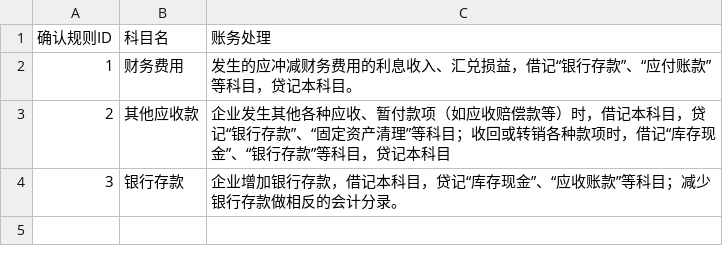
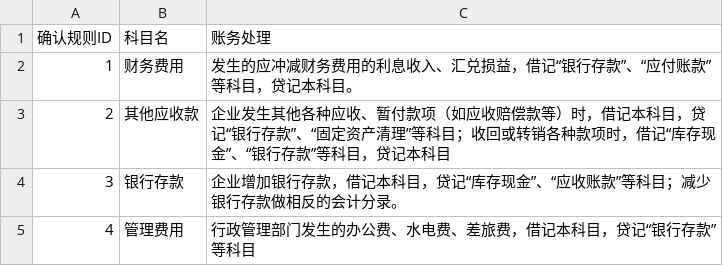
Before and after one commit to zhangrunhe/company, a CSV file: 确认规则.csv, drawn as a sheet.

Commit message:
Update 确认规则.csv

```diff
--- a/确认规则.csv
+++ b/确认规则.csv
@@ -4 +4,2 @@
 3,银行存款,企业增加银行存款，借记本科目，贷记“库存现金”、“应收账款”等科目；减少银行存款做相反的会计分录。
+4,管理费用,行政管理部门发生的办公费、水电费、差旅费，借记本科目，贷记“银行存款”等科目
```
